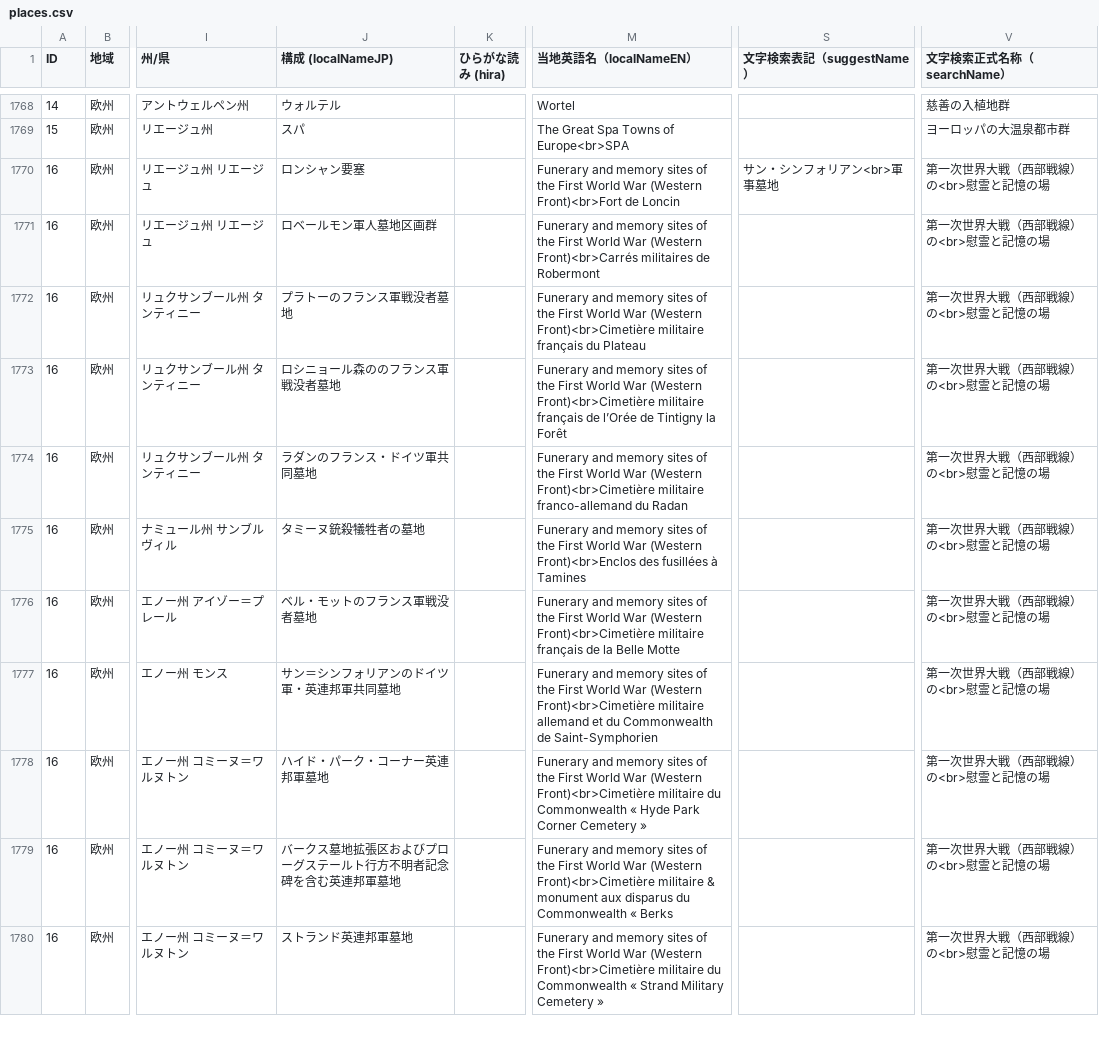
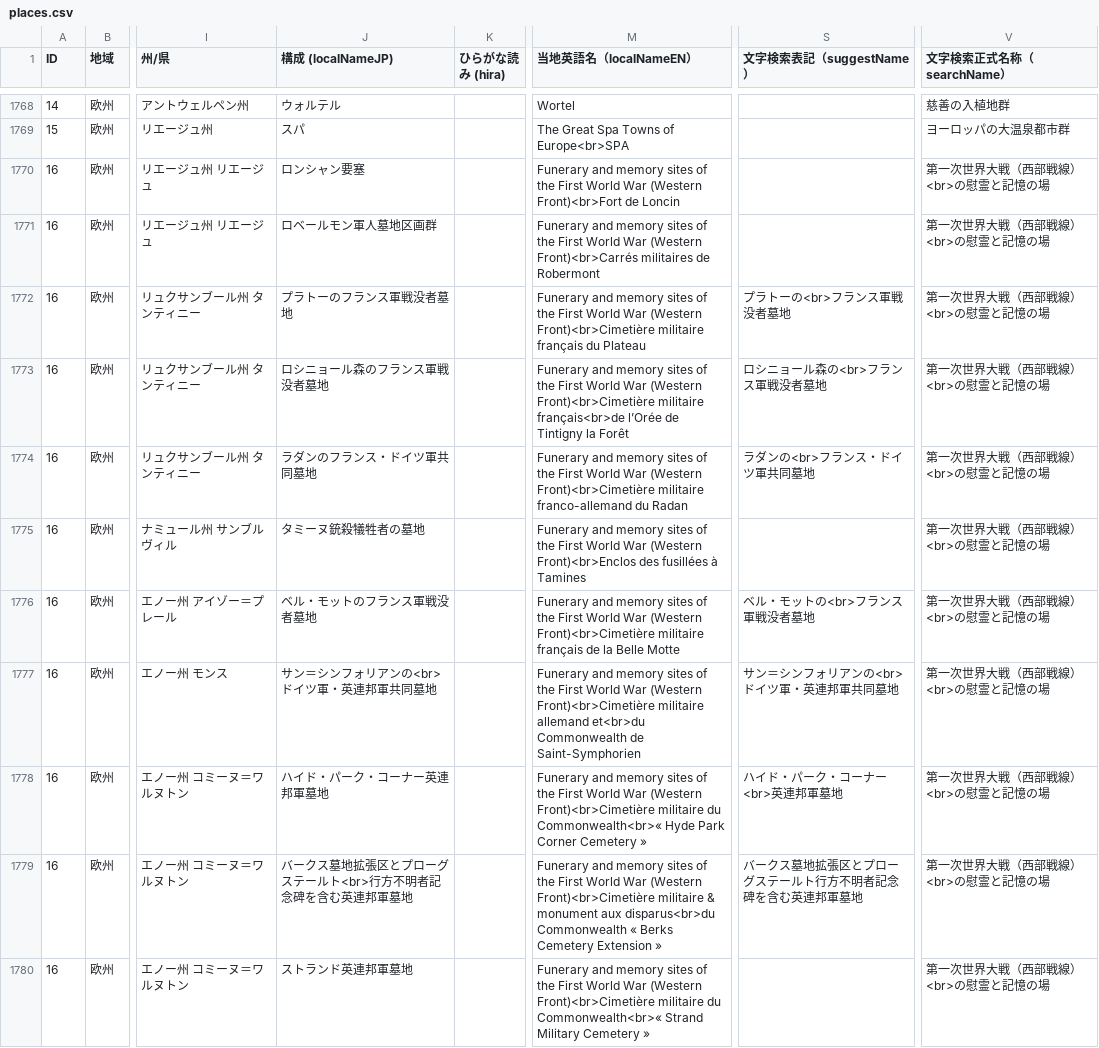
Before and after one commit to hyukis1867/World-Heritage-map, a CSV file: places.csv, drawn as a sheet; only a part is shown, gaps mark what is left out; the diff covers the shown part only; the diff names each change by its address in the sheet, - before the commit and + after, or states it on an @@ line.

Commit message:
Update places.csv

```diff
--- a/places.csv
+++ b/places.csv
-S1770 (文字検索表記（suggestName）): サン・シンフォリアン<br>軍事墓地
+S1770 (文字検索表記（suggestName）): (empty)
-V1770:V1780 (文字検索正式名称（searchName）): 第一次世界大戦（西部戦線）の<br>慰霊と記憶の場
+V1770:V1780 (文字検索正式名称（searchName）): 第一次世界大戦（西部戦線）<br>の慰霊と記憶の場
-S1772 (文字検索表記（suggestName）): (empty)
+S1772 (文字検索表記（suggestName）): プラトーの<br>フランス軍戦没者墓地
-J1773 (構成 (localNameJP)): ロシニョール森ののフランス軍戦没者墓地
+J1773 (構成 (localNameJP)): ロシニョール森のフランス軍戦没者墓地
-M1773 (当地英語名（localNameEN）): …Front)<br>Cimetière militaire français de l’Orée de…
+M1773 (当地英語名（localNameEN）): …Front)<br>Cimetière militaire français<br>de l’Orée de…
-S1773 (文字検索表記（suggestName）): (empty)
+S1773 (文字検索表記（suggestName）): ロシニョール森の<br>フランス軍戦没者墓地
-S1774 (文字検索表記（suggestName）): (empty)
+S1774 (文字検索表記（suggestName）): ラダンの<br>フランス・ドイツ軍共同墓地
-S1776 (文字検索表記（suggestName）): (empty)
+S1776 (文字検索表記（suggestName）): ベル・モットの<br>フランス軍戦没者墓地
-J1777 (構成 (localNameJP)): サン＝シンフォリアンのドイツ軍・英連邦軍共同墓地
+J1777 (構成 (localNameJP)): サン＝シンフォリアンの<br>ドイツ軍・英連邦軍共同墓地
-M1777 (当地英語名（localNameEN）): …militaire allemand et du Commonwealth de…
+M1777 (当地英語名（localNameEN）): …militaire allemand et<br>du Commonwealth de…
-S1777 (文字検索表記（suggestName）): (empty)
+S1777 (文字検索表記（suggestName）): サン＝シンフォリアンの<br>ドイツ軍・英連邦軍共同墓地
-M1778 (当地英語名（localNameEN）): …militaire du Commonwealth « Hyde Park…
+M1778 (当地英語名（localNameEN）): …militaire du Commonwealth<br>« Hyde Park…
-S1778 (文字検索表記（suggestName）): (empty)
+S1778 (文字検索表記（suggestName）): ハイド・パーク・コーナー<br>英連邦軍墓地
-J1779 (構成 (localNameJP)): バークス墓地拡張区およびプローグステールト行方不明者記念碑を含む英連邦軍墓地
+J1779 (構成 (localNameJP)): バークス墓地拡張区とプローグステールト<br>行方不明者記念碑を含む英連邦軍墓地
-M1779 (当地英語名（localNameEN）): …monument aux disparus du Commonwealth « Berks
+M1779 (当地英語名（localNameEN）): …monument aux disparus<br>du Commonwealth « Berks Cemetery Extension »
-S1779 (文字検索表記（suggestName）): (empty)
+S1779 (文字検索表記（suggestName）): バークス墓地拡張区とプローグステールト行方不明者記念碑を含む英連邦軍墓地
-M1780 (当地英語名（localNameEN）): …militaire du Commonwealth « Strand Military…
+M1780 (当地英語名（localNameEN）): …militaire du Commonwealth<br>« Strand Military…
```
Also changed, not shown: 84 edited cells elsewhere in this file.
